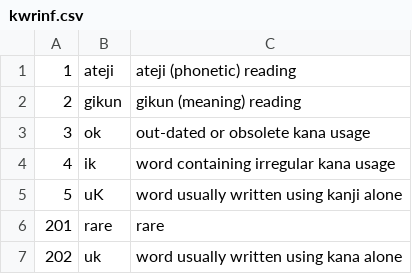
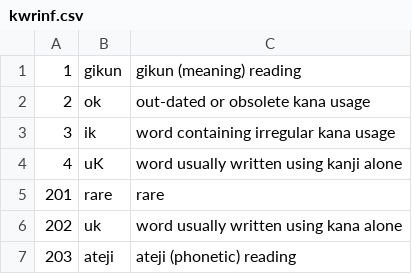
Before and after one commit to briankrznarich/jmdictdb, a CSV file: pg/data/kwrinf.csv, drawn as a sheet.

Commit message:
Rinf "ateji" keyword deprecated in jmdict dtd 1.06. {55}

```diff
--- a/pg/data/kwrinf.csv
+++ b/pg/data/kwrinf.csv
@@ -1,7 +1,7 @@
-1	ateji	ateji (phonetic) reading
-2	gikun	gikun (meaning) reading
-3	ok	out-dated or obsolete kana usage
-4	ik	word containing irregular kana usage
-5	uK	word usually written using kanji alone
+1	gikun	gikun (meaning) reading
+2	ok	out-dated or obsolete kana usage
+3	ik	word containing irregular kana usage
+4	uK	word usually written using kanji alone
 201	rare	rare
 202	uk	word usually written using kana alone
+203	ateji	ateji (phonetic) reading
```
